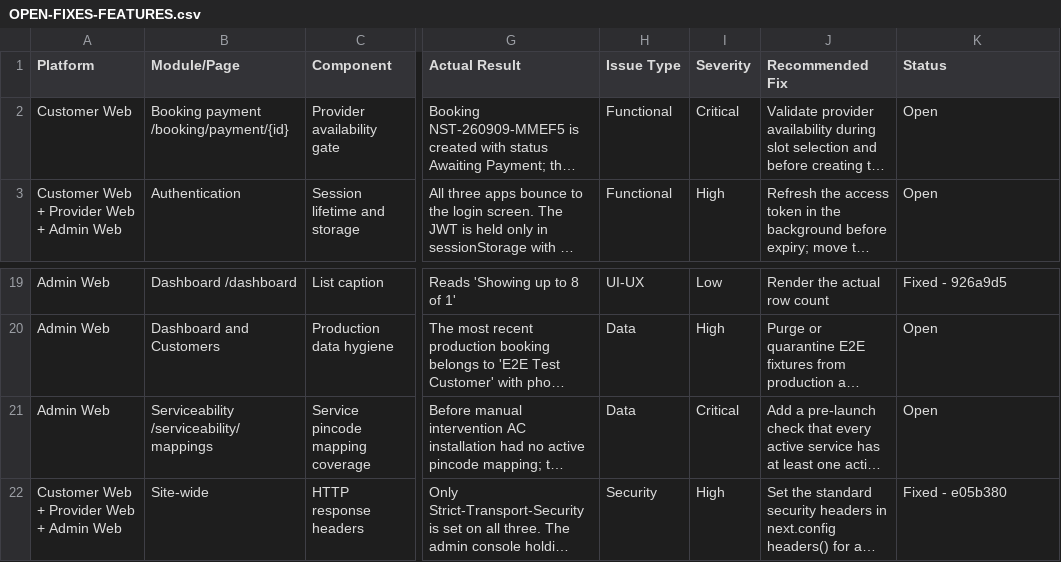
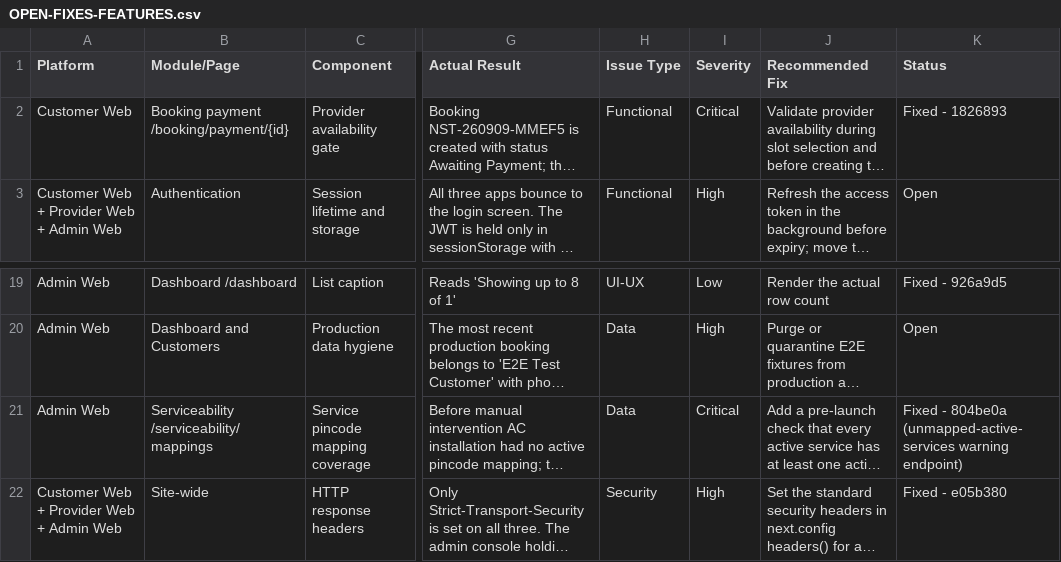
Before and after one commit to strikereternal877-byte/nestly, a CSV file: docs/OPEN-FIXES-FEATURES.csv, drawn as a sheet; only a part is shown, gaps mark what is left out; long unchanged cells end in …; the diff names each change by its address in the sheet, - before the commit and + after, or states it on an @@ line.

```diff
--- a/docs/OPEN-FIXES-FEATURES.csv
+++ b/docs/OPEN-FIXES-FEATURES.csv
-K2 (Status): Open
+K2 (Status): Fixed - 1826893
-K21 (Status): Open
+K21 (Status): Fixed - 804be0a (unmapped-active-services warning endpoint)
```
